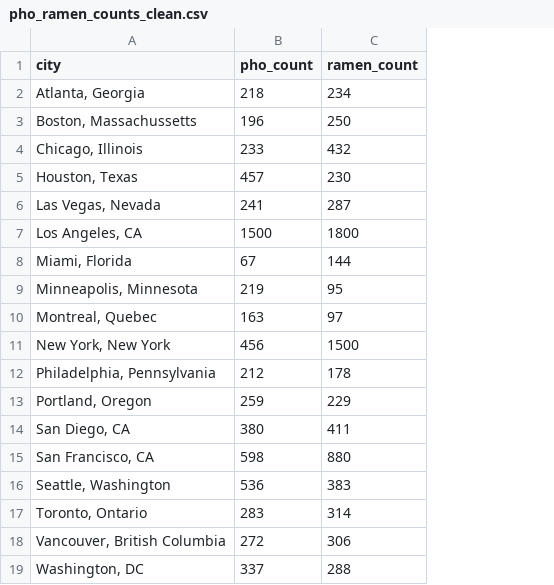
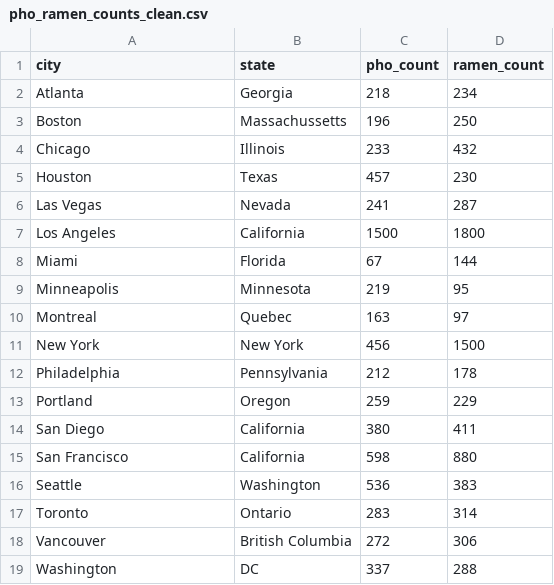
Before and after one commit to topspinj/ramen-vs-pho, a CSV file: results/pho_ramen_counts_clean.csv, drawn as a sheet; the diff names each change by its address in the sheet, - before the commit and + after, or states it on an @@ line.

Commit message:
Create map_generator R script to create heatmaps of pho/ramen popularity, update Makefile accordingly, remove nested r_analysis folder - move all R scripts to src/

```diff
--- a/results/pho_ramen_counts_clean.csv
+++ b/results/pho_ramen_counts_clean.csv
+column B (state), rows 2-19: Georgia | Massachussetts | Illinois | Texas | Nevada | California | Florida | Minnesota | Quebec | New York | Pennsylvania | Oregon | California | California | Washington | Ontario | British Columbia | DC
-A2 (city): Atlanta, Georgia
+A2 (city): Atlanta
-A3 (city): Boston, Massachussetts
+A3 (city): Boston
-A4 (city): Chicago, Illinois
+A4 (city): Chicago
-A5 (city): Houston, Texas
+A5 (city): Houston
-A6 (city): Las Vegas, Nevada
+A6 (city): Las Vegas
-A7 (city): Los Angeles, CA
+A7 (city): Los Angeles
-A8 (city): Miami, Florida
+A8 (city): Miami
-A9 (city): Minneapolis, Minnesota
+A9 (city): Minneapolis
-A10 (city): Montreal, Quebec
+A10 (city): Montreal
-A11 (city): New York, New York
+A11 (city): New York
-A12 (city): Philadelphia, Pennsylvania
+A12 (city): Philadelphia
-A13 (city): Portland, Oregon
+A13 (city): Portland
-A14 (city): San Diego, CA
+A14 (city): San Diego
-A15 (city): San Francisco, CA
+A15 (city): San Francisco
-A16 (city): Seattle, Washington
+A16 (city): Seattle
-A17 (city): Toronto, Ontario
+A17 (city): Toronto
-A18 (city): Vancouver, British Columbia
+A18 (city): Vancouver
-A19 (city): Washington, DC
+A19 (city): Washington
```
Also changed, not shown: 16 other files.
